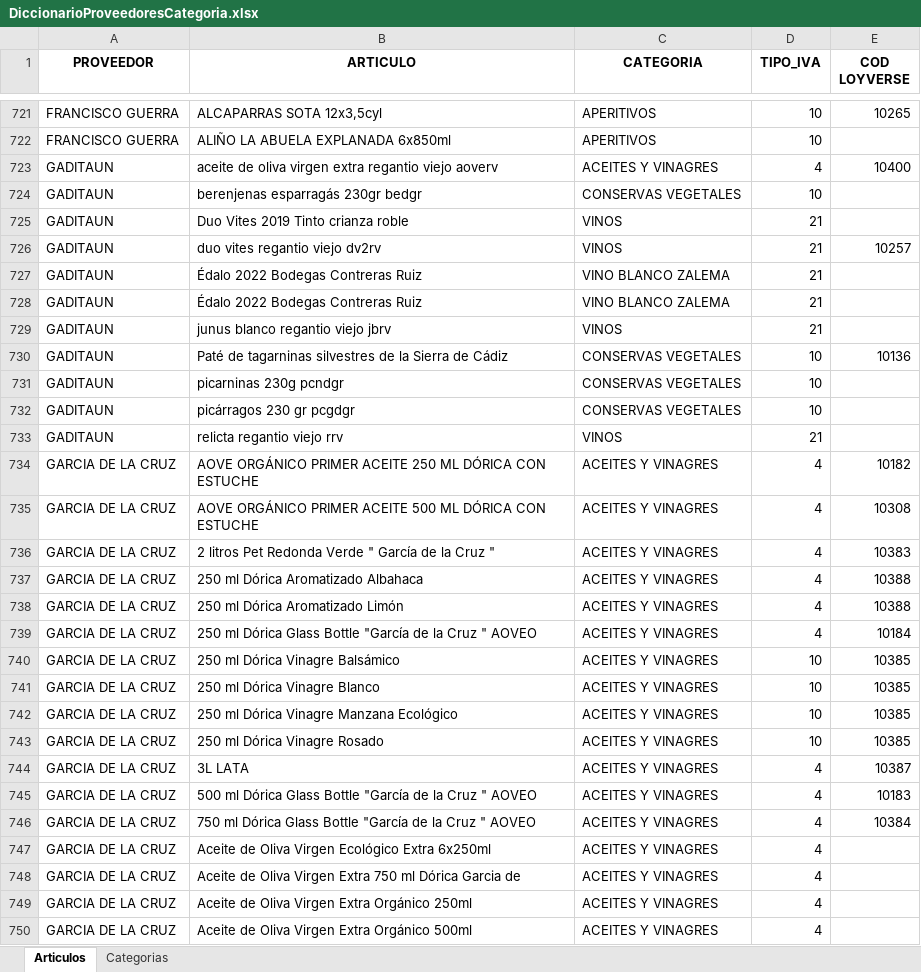
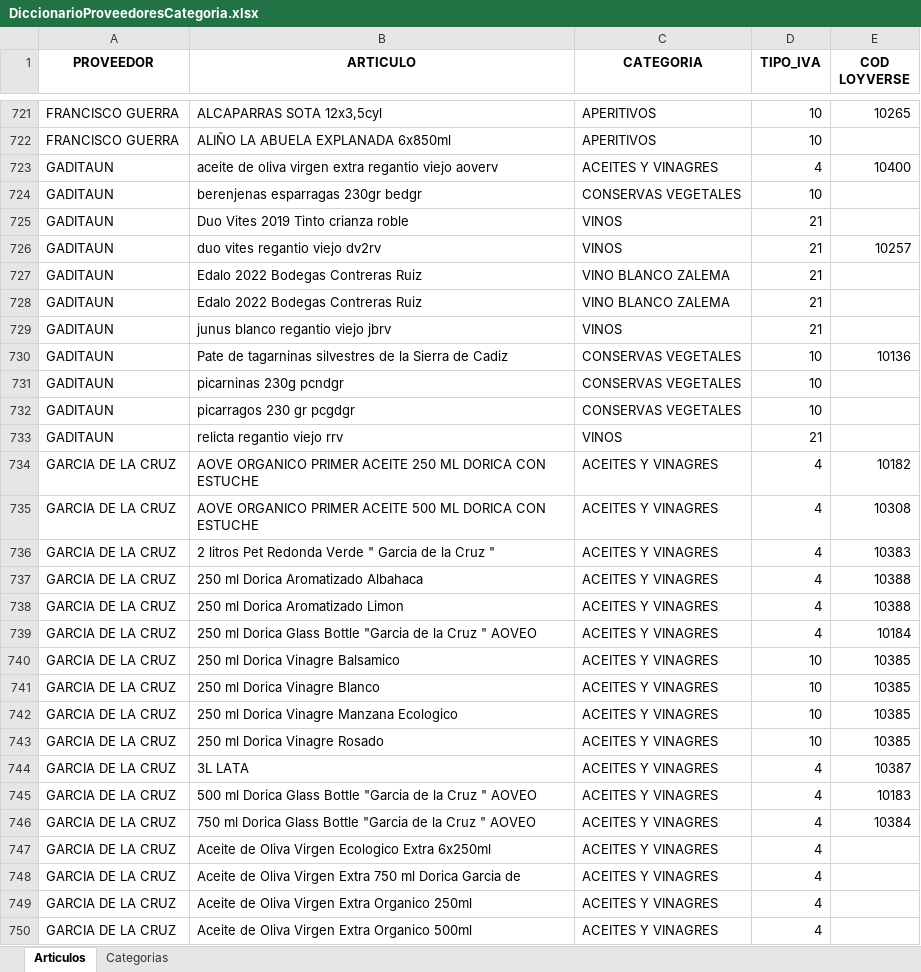
Before and after one commit to TascaBarea/gestion-facturas, an Excel workbook: datos/DiccionarioProveedoresCategoria.xlsx, sheet Articulos, drawn as a sheet; only a part is shown, gaps mark what is left out; values as stored, in another font and other column widths than the file's, no borders; table styles not drawn; the diff covers the shown part only; the diff names each change by its address in the sheet, - before the commit and + after, or states it on an @@ line.

```diff
--- a/datos/DiccionarioProveedoresCategoria.xlsx (sheet Articulos)
+++ b/datos/DiccionarioProveedoresCategoria.xlsx (sheet Articulos)
-B724 (ARTICULO): berenjenas esparragás 230gr bedgr
+B724 (ARTICULO): berenjenas esparragas 230gr bedgr
-B727:B728 (ARTICULO): Édalo 2022 Bodegas Contreras Ruiz
+B727:B728 (ARTICULO): Edalo 2022 Bodegas Contreras Ruiz
-B730 (ARTICULO): Paté de tagarninas silvestres de la Sierra de Cádiz
+B730 (ARTICULO): Pate de tagarninas silvestres de la Sierra de Cadiz
-B732 (ARTICULO): picárragos 230 gr pcgdgr
+B732 (ARTICULO): picarragos 230 gr pcgdgr
-B734 (ARTICULO): AOVE ORGÁNICO PRIMER ACEITE 250 ML DÓRICA CON ESTUCHE
+B734 (ARTICULO): AOVE ORGANICO PRIMER ACEITE 250 ML DORICA CON ESTUCHE
-B735 (ARTICULO): AOVE ORGÁNICO PRIMER ACEITE 500 ML DÓRICA CON ESTUCHE
+B735 (ARTICULO): AOVE ORGANICO PRIMER ACEITE 500 ML DORICA CON ESTUCHE
-B736 (ARTICULO): …Verde " García de la…
+B736 (ARTICULO): …Verde " Garcia de la…
-B737 (ARTICULO): 250 ml Dórica Aromatizado Albahaca
+B737 (ARTICULO): 250 ml Dorica Aromatizado Albahaca
-B738 (ARTICULO): 250 ml Dórica Aromatizado Limón
+B738 (ARTICULO): 250 ml Dorica Aromatizado Limon
-B739 (ARTICULO): 250 ml Dórica Glass Bottle "García de la…
+B739 (ARTICULO): 250 ml Dorica Glass Bottle "Garcia de la…
-B740 (ARTICULO): 250 ml Dórica Vinagre Balsámico
+B740 (ARTICULO): 250 ml Dorica Vinagre Balsamico
-B741 (ARTICULO): 250 ml Dórica Vinagre Blanco
+B741 (ARTICULO): 250 ml Dorica Vinagre Blanco
-B742 (ARTICULO): 250 ml Dórica Vinagre Manzana Ecológico
+B742 (ARTICULO): 250 ml Dorica Vinagre Manzana Ecologico
-B743 (ARTICULO): 250 ml Dórica Vinagre Rosado
+B743 (ARTICULO): 250 ml Dorica Vinagre Rosado
-B745 (ARTICULO): 500 ml Dórica Glass Bottle "García de la…
+B745 (ARTICULO): 500 ml Dorica Glass Bottle "Garcia de la…
-B746 (ARTICULO): 750 ml Dórica Glass Bottle "García de la…
+B746 (ARTICULO): 750 ml Dorica Glass Bottle "Garcia de la…
-B747 (ARTICULO): …Oliva Virgen Ecológico Extra 6x250ml
+B747 (ARTICULO): …Oliva Virgen Ecologico Extra 6x250ml
-B748 (ARTICULO): …750 ml Dórica Garcia de
+B748 (ARTICULO): …750 ml Dorica Garcia de
-B749 (ARTICULO): Aceite de Oliva Virgen Extra Orgánico 250ml
+B749 (ARTICULO): Aceite de Oliva Virgen Extra Organico 250ml
-B750 (ARTICULO): Aceite de Oliva Virgen Extra Orgánico 500ml
+B750 (ARTICULO): Aceite de Oliva Virgen Extra Organico 500ml
```
Also changed, not shown: 35 added rows and 189 edited cells elsewhere in this sheet, sheet Categorias, 18 other files.
